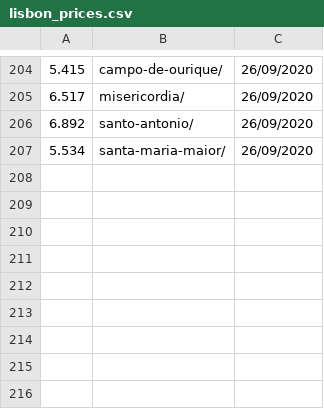
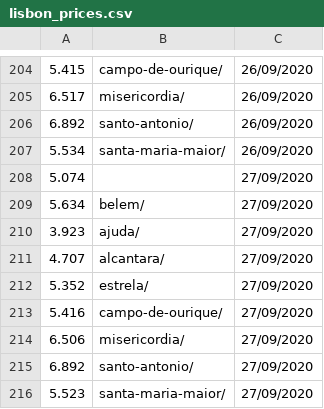
Before and after one commit to fqueiro/lisbon_prices, a CSV file: lisbon_prices.csv, drawn as a sheet; only a part is shown, gaps mark what is left out.

```diff
--- a/lisbon_prices.csv
+++ b/lisbon_prices.csv
@@ -207 +207,10 @@
 5.534,santa-maria-maior/,26/09/2020
+5.074,,27/09/2020
+5.634,belem/,27/09/2020
+3.923,ajuda/,27/09/2020
+4.707,alcantara/,27/09/2020
+5.352,estrela/,27/09/2020
+5.416,campo-de-ourique/,27/09/2020
+6.506,misericordia/,27/09/2020
+6.892,santo-antonio/,27/09/2020
+5.523,santa-maria-maior/,27/09/2020
```
Also changed, not shown: 1 other file.
